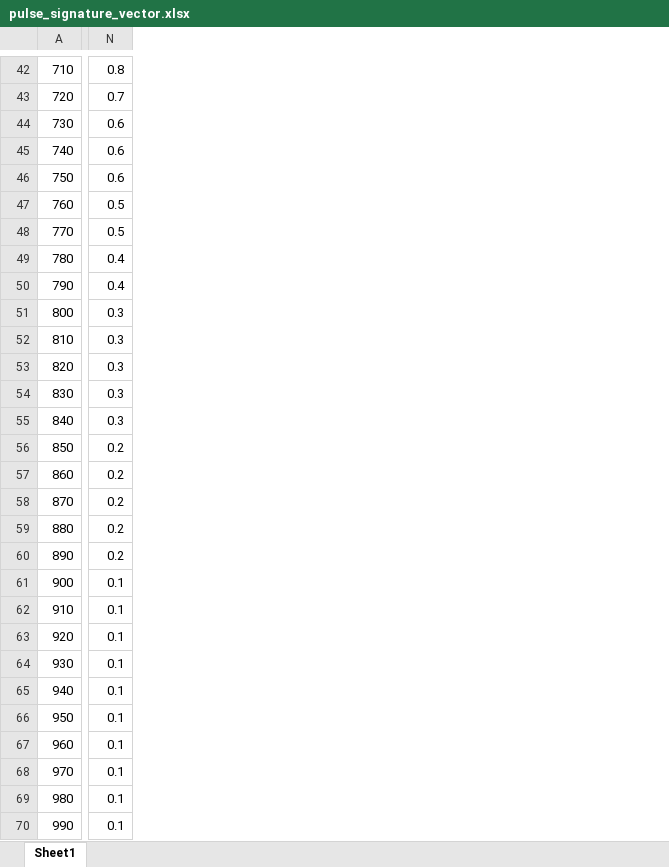
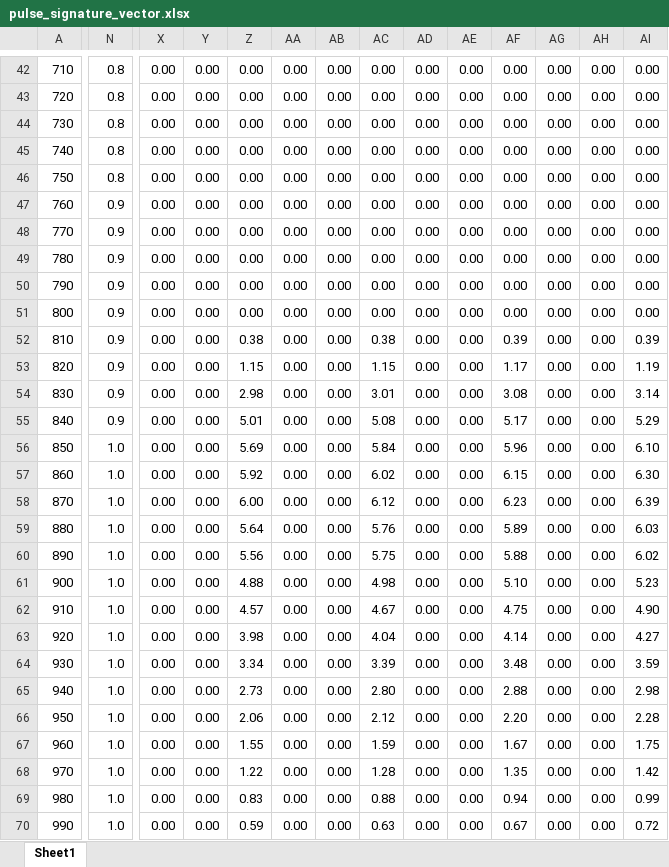
Before and after one commit to boston-dynamics/bosdyn-hospital-bot, an Excel workbook: vitals_collection/drspot/docs/pulse_signature_vector.xlsx, sheet Sheet1, drawn as a sheet; only a part is shown, gaps mark what is left out; values as stored, in another font and other column widths than the file's, no borders; the diff covers the shown part only; the diff names each change by its address in the sheet, - before the commit and + after, or states it on an @@ line.

```diff
--- a/vitals_collection/drspot/docs/pulse_signature_vector.xlsx (sheet Sheet1)
+++ b/vitals_collection/drspot/docs/pulse_signature_vector.xlsx (sheet Sheet1)
+column X, rows 42-70: all 0.00
+column Y, rows 42-70: all 0.00
+column Z, rows 42-70: 0.00 | 0.00 | 0.00 | 0.00 | 0.00 | 0.00 | 0.00 | 0.00 | 0.00 | 0.00 | 0.38 | 1.15 | 2.98 | 5.01 | 5.69 | 5.92 | 6.00 | 5.64 | 5.56 | 4.88 | 4.57 | 3.98 | 3.34 | 2.73 | 2.06 | 1.55 | 1.22 | 0.83 | 0.59
+column AA, rows 42-70: all 0.00
+column AB, rows 42-70: all 0.00
+column AC, rows 42-70: 0.00 | 0.00 | 0.00 | 0.00 | 0.00 | 0.00 | 0.00 | 0.00 | 0.00 | 0.00 | 0.38 | 1.15 | 3.01 | 5.08 | 5.84 | 6.02 | 6.12 | 5.76 | 5.75 | 4.98 | 4.67 | 4.04 | 3.39 | 2.80 | 2.12 | 1.59 | 1.28 | 0.88 | 0.63
+column AD, rows 42-70: all 0.00
+column AE, rows 42-70: all 0.00
+column AF, rows 42-70: 0.00 | 0.00 | 0.00 | 0.00 | 0.00 | 0.00 | 0.00 | 0.00 | 0.00 | 0.00 | 0.39 | 1.17 | 3.08 | 5.17 | 5.96 | 6.15 | 6.23 | 5.89 | 5.88 | 5.10 | 4.75 | 4.14 | 3.48 | 2.88 | 2.20 | 1.67 | 1.35 | 0.94 | 0.67
+column AG, rows 42-70: all 0.00
+column AH, rows 42-70: all 0.00
+column AI, rows 42-70: 0.00 | 0.00 | 0.00 | 0.00 | 0.00 | 0.00 | 0.00 | 0.00 | 0.00 | 0.00 | 0.39 | 1.19 | 3.14 | 5.29 | 6.10 | 6.30 | 6.39 | 6.03 | 6.02 | 5.23 | 4.90 | 4.27 | 3.59 | 2.98 | 2.28 | 1.75 | 1.42 | 0.99 | 0.72
-N43: 0.7
+N43: 0.8
-N44:N46: 0.6
+N44:N46: 0.8
-N47:N48: 0.5
+N47:N48: 0.9
-N49:N50: 0.4
+N49:N50: 0.9
-N51:N55: 0.3
+N51:N55: 0.9
-N56:N60: 0.2
+N56:N60: 1.0
-N61:N70: 0.1
+N61:N70: 1.0
```
Also changed, not shown: 9 added columns and 51 edited cells elsewhere in this sheet.
